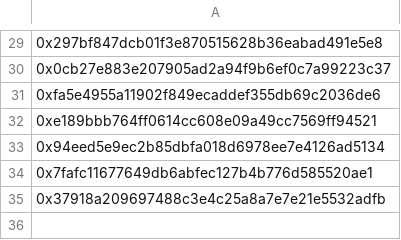
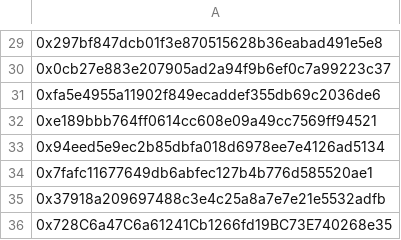
Before and after one commit to reflexer-labs/geb-bigquery-scripts, a CSV file: exclusions.csv, drawn as a sheet; only a part is shown, gaps mark what is left out.

Commit message:
Add address to exclusion list

```diff
--- a/exclusions.csv
+++ b/exclusions.csv
@@ -35 +35,2 @@
 0x37918a209697488c3e4c25a8a7e7e21e5532adfb
+0x728C6a47C6a61241Cb1266fd19BC73E740268e35
```
